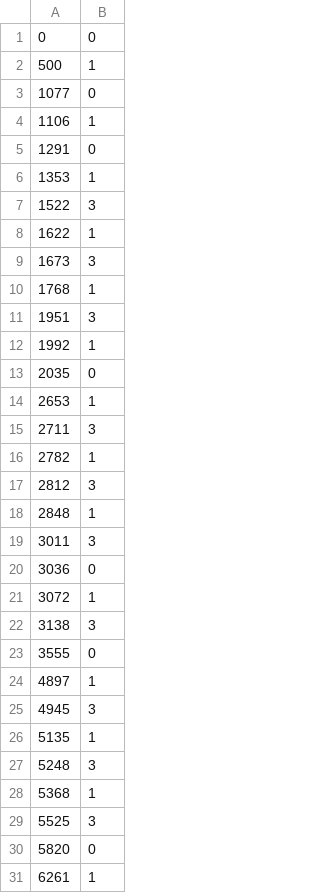
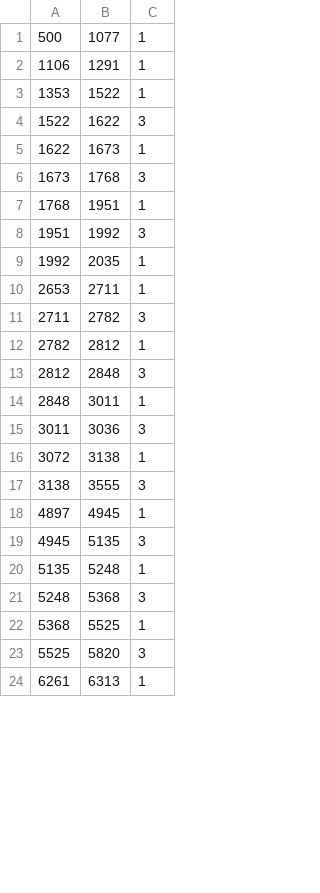
Before and after one commit to tomdec/climbing-technique-detector, a CSV file: data/labels/How to Flag - A Climbing Technique for Achieving Balance.csv, drawn as a sheet; only a part is shown; removed rows and columns are numbered as before the commit, all else as after; the diff covers the shown part only; the diff names each change by its address in the sheet, - before the commit and + after, or states it on an @@ line.

```diff
--- a/data/labels/How to Flag - A Climbing Technique for Achieving Balance.csv
+++ b/data/labels/How to Flag - A Climbing Technique for Achieving Balance.csv
+column B, rows 1-24: 1077 | 1291 | 1522 | 1622 | 1673 | 1768 | 1951 | 1992 | 2035 | 2711 | 2782 | 2812 | 2848 | 3011 | 3036 | 3138 | 3555 | 4945 | 5135 | 5248 | 5368 | 5525 | 5820 | 6313
-row 1: 0 | 0
-row 3: 1077 | 0
-row 5: 1291 | 0
-row 13: 2035 | 0
-row 20: 3036 | 0
-row 23: 3555 | 0
-row 30: 5820 | 0
```
Also changed, not shown: 18 removed rows elsewhere in this file, 5 other files.
